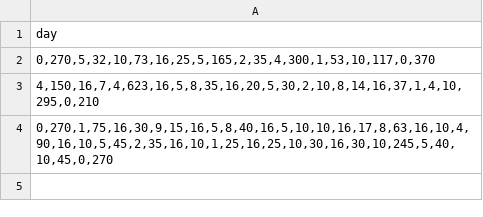
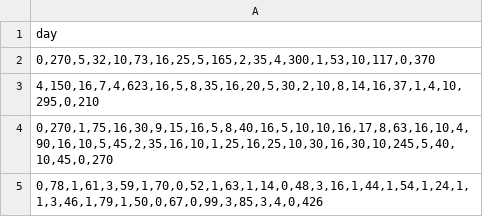
Before and after one commit to johnitrou/hello-world, a CSV file: data1.csv, drawn as a sheet; the diff names each change by its address in the sheet, - before the commit and + after, or states it on an @@ line.

Commit message:
Update data1.csv

```diff
--- a/data1.csv
+++ b/data1.csv
+row 5: 0,78,1,61,3,59,1,70,0,52,1,63,1,14,0,48,3,16,1,44,1,54,1,24,1,1,3,46,1,79,1,50,0,67,0,99,3,85,3,4,0,426
```
